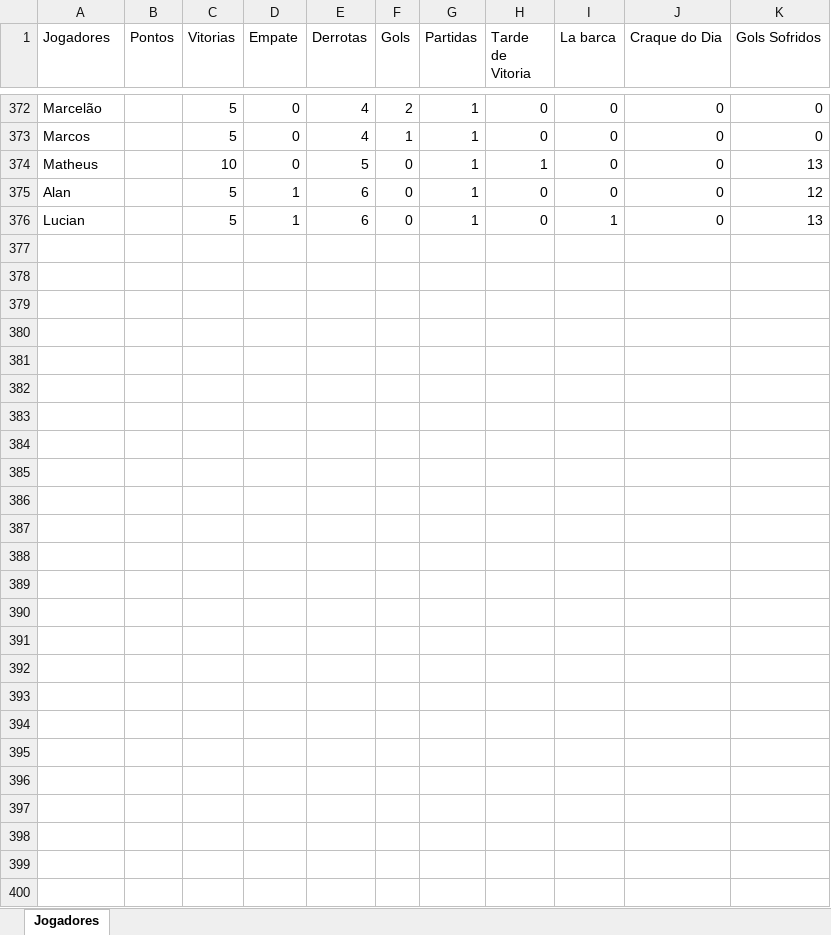
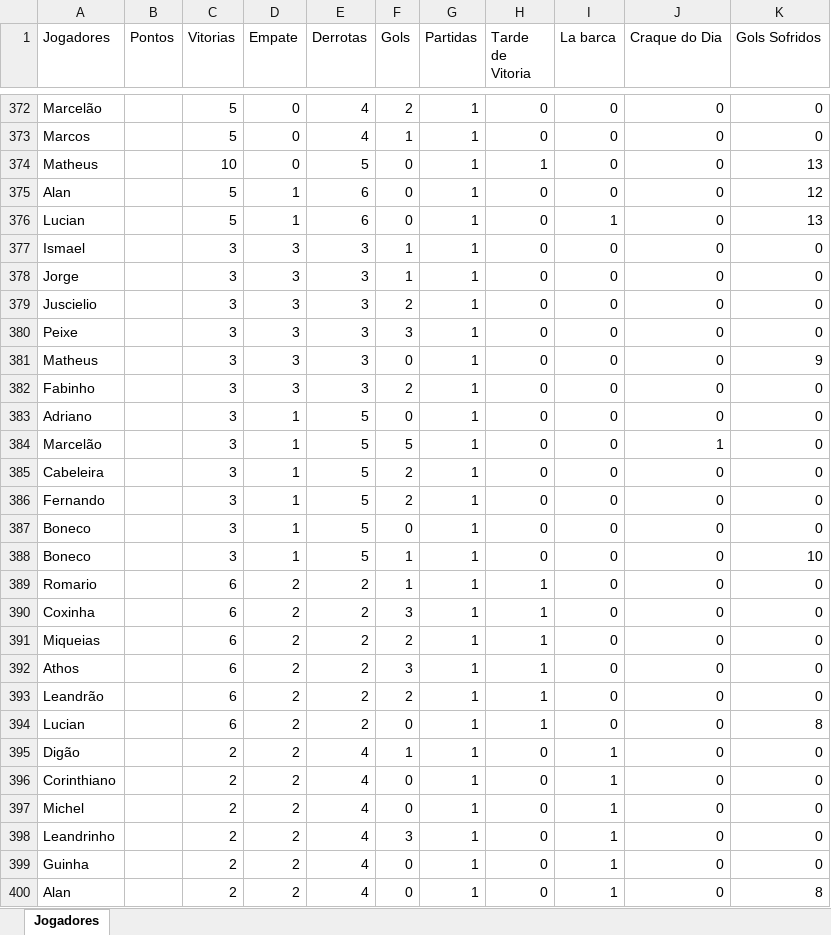
Before and after one commit to Fernando-Almeida23/Pelada_sabado, an Excel workbook: pelada_sabado_2024_02.xlsx, sheet Jogadores, drawn as a sheet; only a part is shown, gaps mark what is left out; values as stored, in another font and other column widths than the file's, no borders; the diff covers the shown part only; the diff names each change by its address in the sheet, - before the commit and + after, or states it on an @@ line.

```diff
--- a/pelada_sabado_2024_02.xlsx (sheet Jogadores)
+++ b/pelada_sabado_2024_02.xlsx (sheet Jogadores)
+row 377: Ismael |  | 3 | 3 | 3 | 1 | 1 | 0 | 0 | 0 | 0
+row 378: Jorge |  | 3 | 3 | 3 | 1 | 1 | 0 | 0 | 0 | 0
+row 379: Juscielio |  | 3 | 3 | 3 | 2 | 1 | 0 | 0 | 0 | 0
+row 380: Peixe |  | 3 | 3 | 3 | 3 | 1 | 0 | 0 | 0 | 0
+row 381: Matheus |  | 3 | 3 | 3 | 0 | 1 | 0 | 0 | 0 | 9
+row 382: Fabinho |  | 3 | 3 | 3 | 2 | 1 | 0 | 0 | 0 | 0
+row 383: Adriano |  | 3 | 1 | 5 | 0 | 1 | 0 | 0 | 0 | 0
+row 384: Marcelão |  | 3 | 1 | 5 | 5 | 1 | 0 | 0 | 1 | 0
+row 385: Cabeleira |  | 3 | 1 | 5 | 2 | 1 | 0 | 0 | 0 | 0
+row 386: Fernando |  | 3 | 1 | 5 | 2 | 1 | 0 | 0 | 0 | 0
+row 387: Boneco |  | 3 | 1 | 5 | 0 | 1 | 0 | 0 | 0 | 0
+row 388: Boneco |  | 3 | 1 | 5 | 1 | 1 | 0 | 0 | 0 | 10
+row 389: Romario |  | 6 | 2 | 2 | 1 | 1 | 1 | 0 | 0 | 0
+row 390: Coxinha |  | 6 | 2 | 2 | 3 | 1 | 1 | 0 | 0 | 0
+row 391: Miqueias |  | 6 | 2 | 2 | 2 | 1 | 1 | 0 | 0 | 0
+row 392: Athos |  | 6 | 2 | 2 | 3 | 1 | 1 | 0 | 0 | 0
+row 393: Leandrão |  | 6 | 2 | 2 | 2 | 1 | 1 | 0 | 0 | 0
+row 394: Lucian |  | 6 | 2 | 2 | 0 | 1 | 1 | 0 | 0 | 8
+row 395: Digão |  | 2 | 2 | 4 | 1 | 1 | 0 | 1 | 0 | 0
+row 396: Corinthiano |  | 2 | 2 | 4 | 0 | 1 | 0 | 1 | 0 | 0
+row 397: Michel |  | 2 | 2 | 4 | 0 | 1 | 0 | 1 | 0 | 0
+row 398: Leandrinho |  | 2 | 2 | 4 | 3 | 1 | 0 | 1 | 0 | 0
+row 399: Guinha |  | 2 | 2 | 4 | 0 | 1 | 0 | 1 | 0 | 0
+row 400: Alan |  | 2 | 2 | 4 | 0 | 1 | 0 | 1 | 0 | 8
```
Also changed, not shown: 1 edited cell elsewhere in this sheet, 1 other file.
